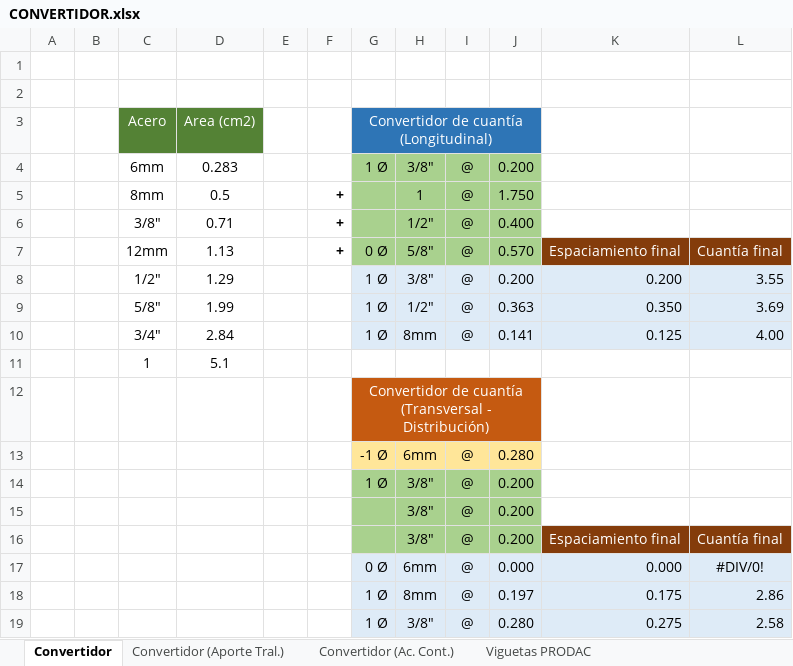
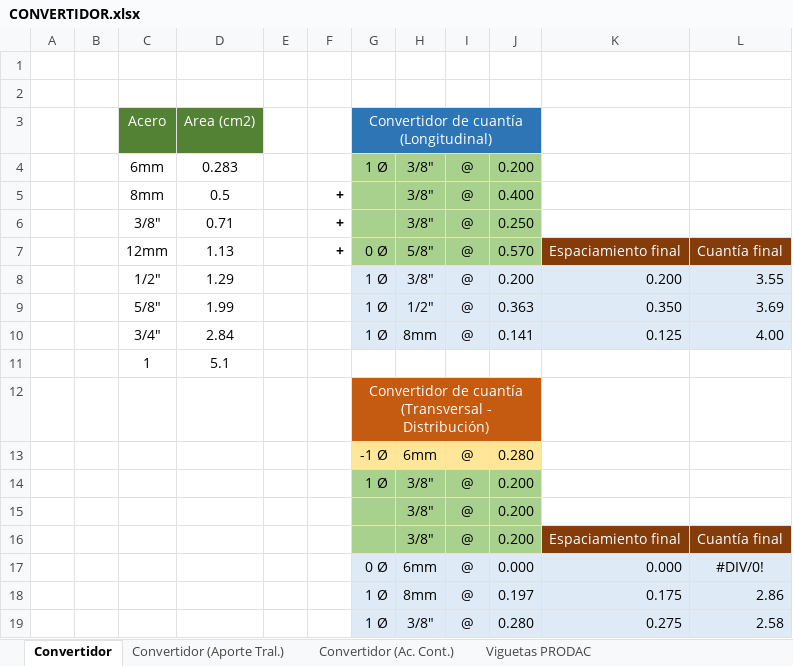
Before and after one commit to EderJair/AutocadAUT, an Excel workbook: CONVERTIDOR.xlsx, sheet Convertidor, drawn as a sheet; values as stored, in another font and other column widths than the file's, no borders; conditional formats not drawn; the diff names each change by its address in the sheet, - before the commit and + after, or states it on an @@ line.

```diff
--- a/CONVERTIDOR.xlsx (sheet Convertidor)
+++ b/CONVERTIDOR.xlsx (sheet Convertidor)
-H5: 1
+H5: 3/8"
-J5: 1.750
+J5: 0.400
-H6: 1/2"
+H6: 3/8"
-J6: 0.400
+J6: 0.250
```
Also changed, not shown: 2 other files.
